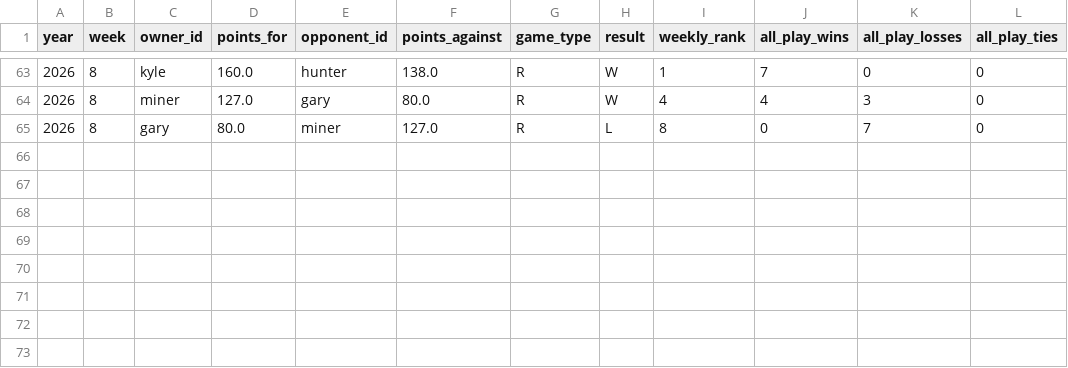
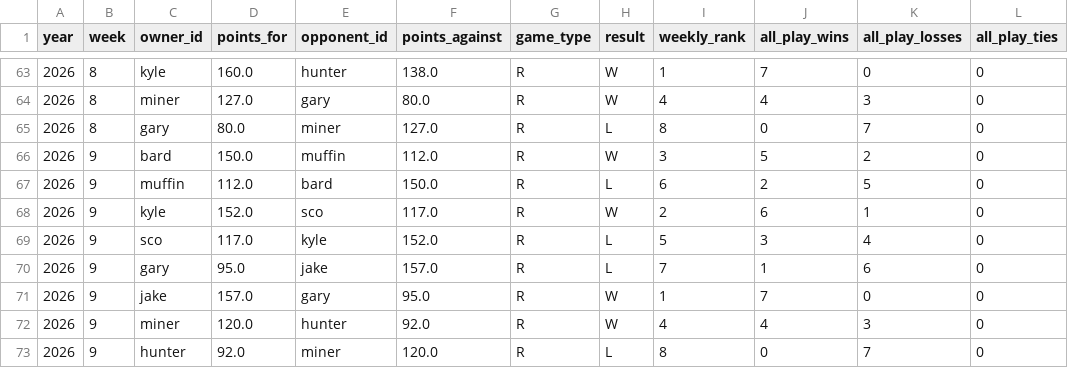
Before and after one commit to cravisjuice18-25/krusty-krab-league-site, a CSV file: data/game-results.csv, drawn as a sheet; only a part is shown, gaps mark what is left out.

```diff
--- a/data/game-results.csv
+++ b/data/game-results.csv
@@ -65 +65,9 @@ year,week,owner_id,points_for,opponent_id,points_against,game_type,result,weekly
 2026,8,gary,80.0,miner,127.0,R,L,8,0,7,0
+2026,9,bard,150.0,muffin,112.0,R,W,3,5,2,0
+2026,9,muffin,112.0,bard,150.0,R,L,6,2,5,0
+2026,9,kyle,152.0,sco,117.0,R,W,2,6,1,0
+2026,9,sco,117.0,kyle,152.0,R,L,5,3,4,0
+2026,9,gary,95.0,jake,157.0,R,L,7,1,6,0
+2026,9,jake,157.0,gary,95.0,R,W,1,7,0,0
+2026,9,miner,120.0,hunter,92.0,R,W,4,4,3,0
+2026,9,hunter,92.0,miner,120.0,R,L,8,0,7,0
```
Also changed, not shown: data/current-standings.csv, data/pickem-weekly.csv, 5 other files.
